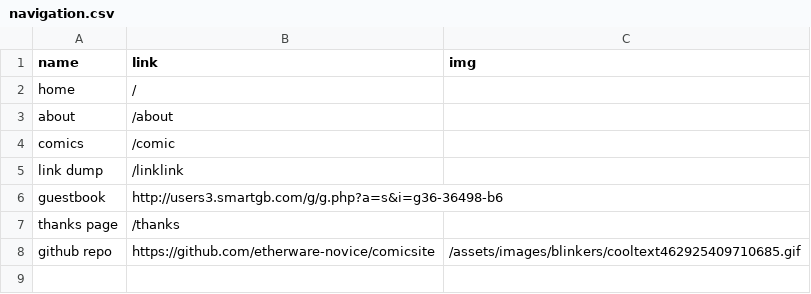
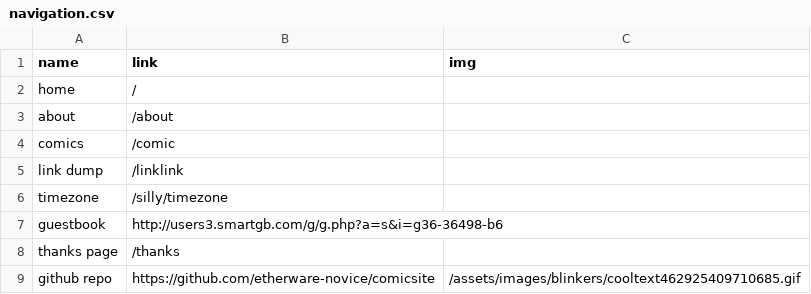
Before and after one commit to etherware-novice/comicsite, a CSV file: _data/navigation.csv, drawn as a sheet.

Commit message:
another silly dumb page ^^ (the time-zone)

```diff
--- a/_data/navigation.csv
+++ b/_data/navigation.csv
@@ -5,2 +5,3 @@ comics,/comic
 link dump,/linklink
+timezone,/silly/timezone
 guestbook,http://users3.smartgb.com/g/g.php?a=s&i=g36-36498-b6
```
Also changed, not shown: 3 other files.
